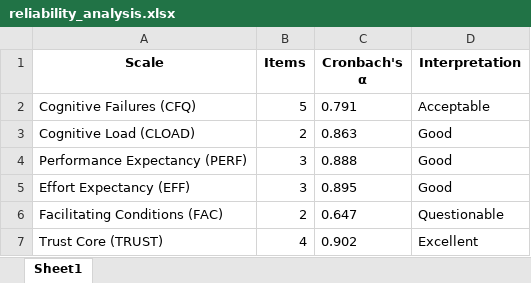
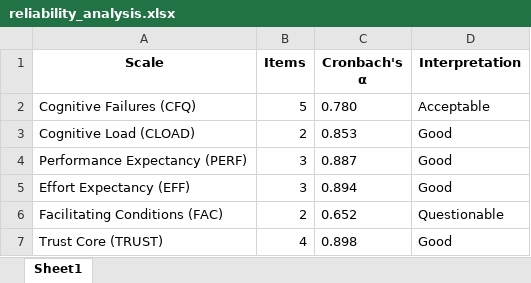
Before and after one commit to thodosss/trust_analysis, an Excel workbook: analysis_output/reliability_analysis.xlsx, sheet Sheet1, drawn as a sheet; values as stored, in another font and other column widths than the file's, no borders; the diff names each change by its address in the sheet, - before the commit and + after, or states it on an @@ line.

```diff
--- a/analysis_output/reliability_analysis.xlsx (sheet Sheet1)
+++ b/analysis_output/reliability_analysis.xlsx (sheet Sheet1)
-C2 (Cronbach's α): 0.791
+C2 (Cronbach's α): 0.780
-C3 (Cronbach's α): 0.863
+C3 (Cronbach's α): 0.853
-C4 (Cronbach's α): 0.888
+C4 (Cronbach's α): 0.887
-C5 (Cronbach's α): 0.895
+C5 (Cronbach's α): 0.894
-C6 (Cronbach's α): 0.647
+C6 (Cronbach's α): 0.652
-C7 (Cronbach's α): 0.902
+C7 (Cronbach's α): 0.898
-D7 (Interpretation): Excellent
+D7 (Interpretation): Good
```
Also changed, not shown: analysis_output/cleaned_data_with_scores.xlsx, analysis_output/descriptive_statistics.xlsx, 15 other files.
